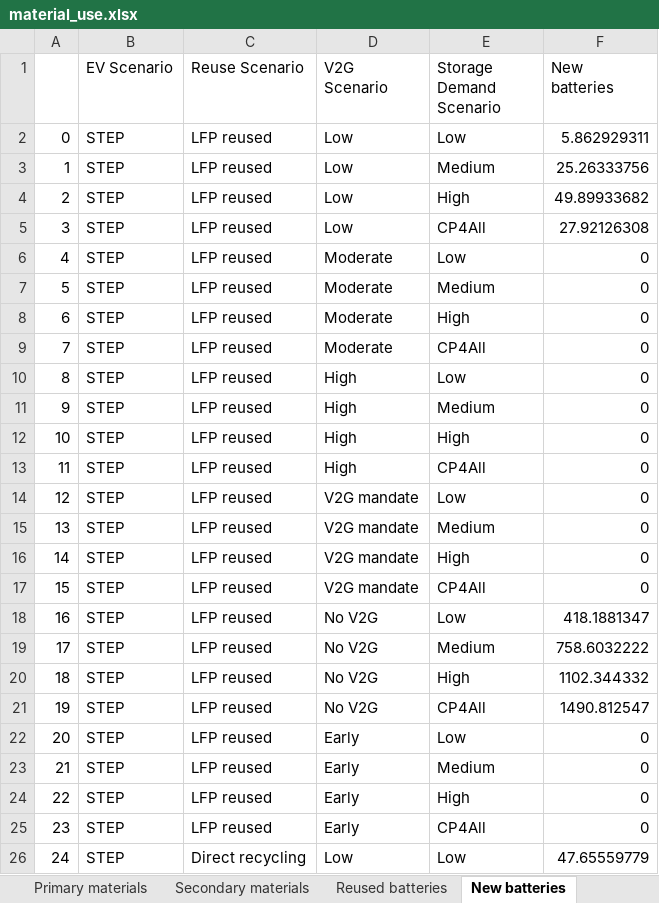
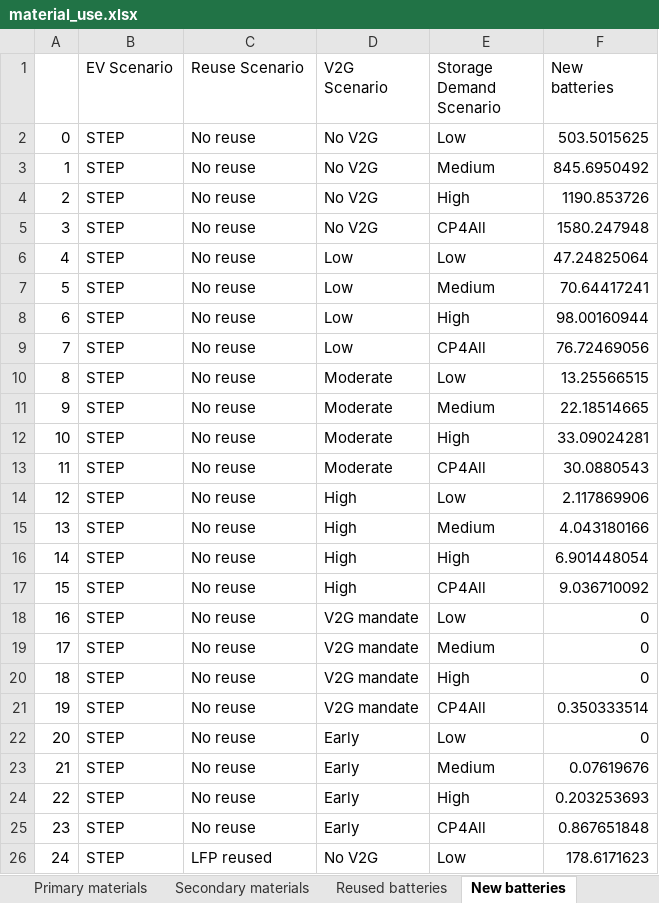
Before and after one commit to fernaag/V2G_in_EU, an Excel workbook: results/Manuscript/material_use.xlsx, sheet New batteries, drawn as a sheet; only a part is shown; values as stored, in another font and other column widths than the file's, no cell formats; the diff covers the shown part only; the diff names each change by its address in the sheet, - before the commit and + after, or states it on an @@ line.

```diff
--- a/results/Manuscript/material_use.xlsx (sheet New batteries)
+++ b/results/Manuscript/material_use.xlsx (sheet New batteries)
-C2:C25 (Reuse Scenario): LFP reused
+C2:C25 (Reuse Scenario): No reuse
-D2:D5 (V2G Scenario): Low
+D2:D5 (V2G Scenario): No V2G
-F2 (New batteries): 5.862929311
+F2 (New batteries): 503.5015625
-F3 (New batteries): 25.26333756
+F3 (New batteries): 845.6950492
-F4 (New batteries): 49.89933682
+F4 (New batteries): 1190.853726
-F5 (New batteries): 27.92126308
+F5 (New batteries): 1580.247948
-D6:D9 (V2G Scenario): Moderate
+D6:D9 (V2G Scenario): Low
-F6 (New batteries): 0
+F6 (New batteries): 47.24825064
-F7 (New batteries): 0
+F7 (New batteries): 70.64417241
-F8 (New batteries): 0
+F8 (New batteries): 98.00160944
-F9 (New batteries): 0
+F9 (New batteries): 76.72469056
-D10:D13 (V2G Scenario): High
+D10:D13 (V2G Scenario): Moderate
-F10 (New batteries): 0
+F10 (New batteries): 13.25566515
-F11 (New batteries): 0
+F11 (New batteries): 22.18514665
-F12 (New batteries): 0
+F12 (New batteries): 33.09024281
-F13 (New batteries): 0
+F13 (New batteries): 30.0880543
-D14:D17 (V2G Scenario): V2G mandate
+D14:D17 (V2G Scenario): High
-F14 (New batteries): 0
+F14 (New batteries): 2.117869906
-F15 (New batteries): 0
+F15 (New batteries): 4.043180166
-F16 (New batteries): 0
+F16 (New batteries): 6.901448054
-F17 (New batteries): 0
+F17 (New batteries): 9.036710092
-D18:D21 (V2G Scenario): No V2G
+D18:D21 (V2G Scenario): V2G mandate
-F18 (New batteries): 418.1881347
+F18 (New batteries): 0
-F19 (New batteries): 758.6032222
+F19 (New batteries): 0
-F20 (New batteries): 1102.344332
+F20 (New batteries): 0
-F21 (New batteries): 1490.812547
+F21 (New batteries): 0.350333514
-F23 (New batteries): 0
+F23 (New batteries): 0.07619676
-F24 (New batteries): 0
+F24 (New batteries): 0.203253693
-F25 (New batteries): 0
+F25 (New batteries): 0.867651848
-C26 (Reuse Scenario): Direct recycling
+C26 (Reuse Scenario): LFP reused
-D26 (V2G Scenario): Low
+D26 (V2G Scenario): No V2G
-F26 (New batteries): 47.65559779
+F26 (New batteries): 178.6171623
```
Also changed, not shown: 253 edited cells elsewhere in this sheet, sheet Primary materials, sheet Secondary materials, sheet Reused batteries, cell formats, data/raw_data/V2G_scenarios.xlsx, data/scenario_data/V2G_ratio.xlsx, 19 other files.
